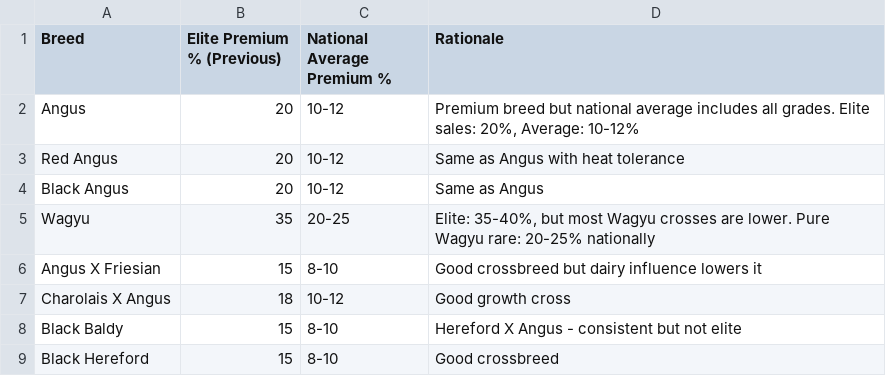
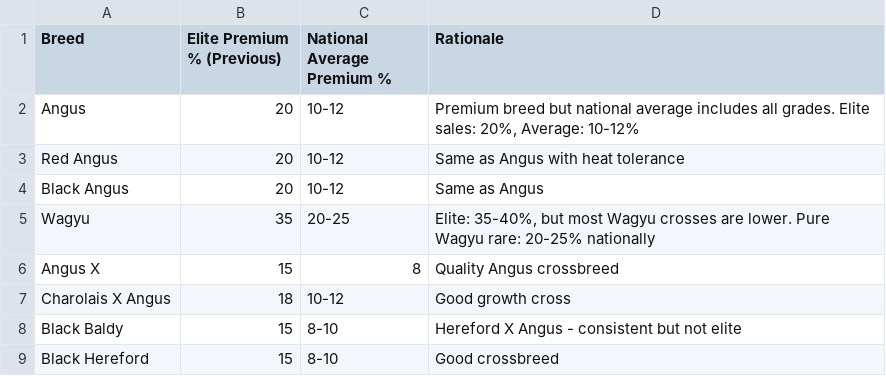
Before and after one commit to StockmansWallet/StockmansWallet, a CSV file: Docs/breed-premiums-realistic-national.csv, drawn as a sheet; only a part is shown.

Commit message:
Update breed categories

```diff
--- a/Docs/breed-premiums-realistic-national.csv
+++ b/Docs/breed-premiums-realistic-national.csv
@@ -5,3 +5,3 @@ Black Angus,20,10-12,"Same as Angus"
 Wagyu,35,20-25,"Elite: 35-40%, but most Wagyu crosses are lower. Pure Wagyu rare: 20-25% nationally"
-Angus X Friesian,15,8-10,"Good crossbreed but dairy influence lowers it"
+Angus X,15,8,"Quality Angus crossbreed"
 Charolais X Angus,18,10-12,"Good growth cross"
```
Also changed, not shown: Docs/breed-premiums-final.csv, Docs/breed-premiums-review.csv, 12 other files.
